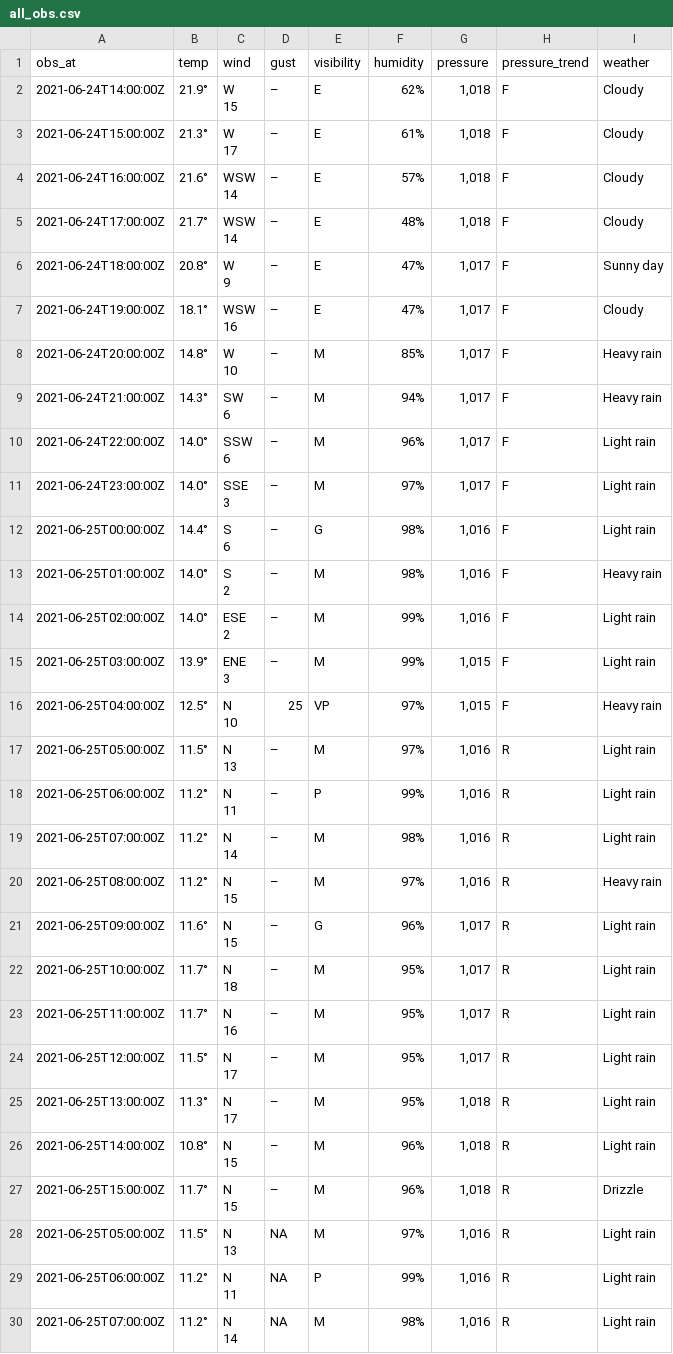
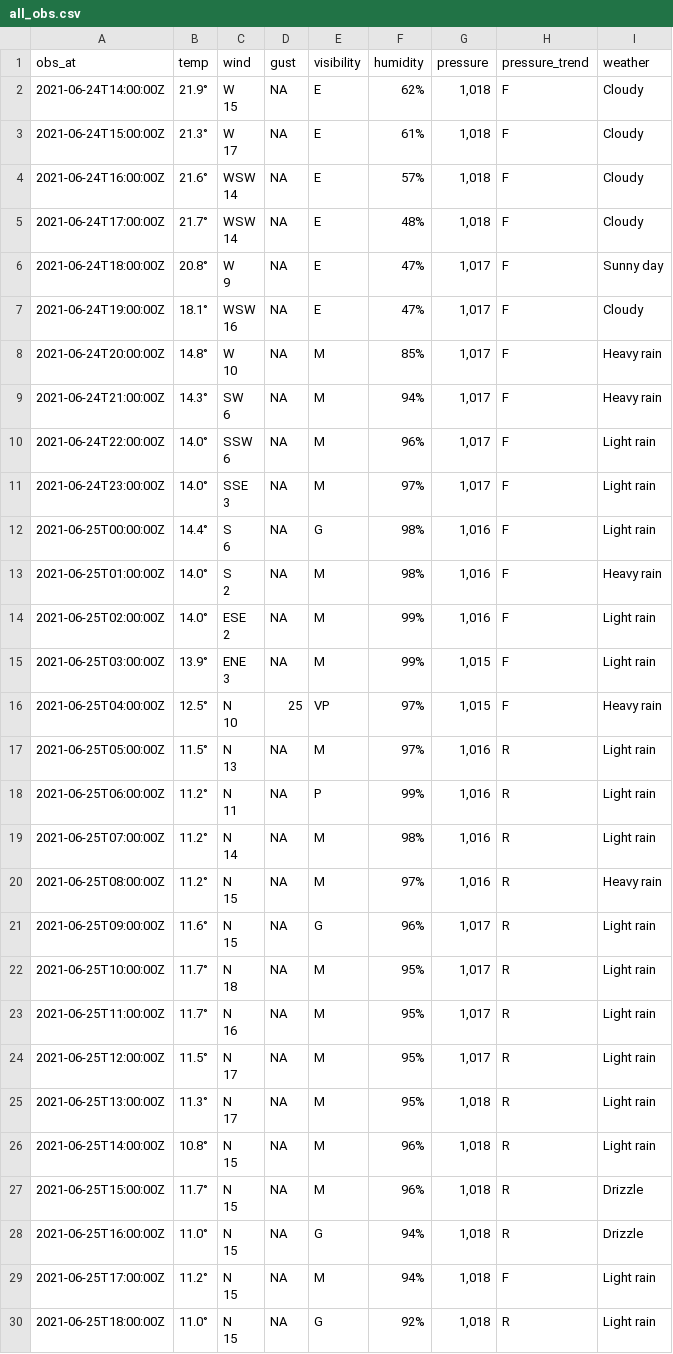
Before and after one commit to MikePrt/metoffice, a CSV file: data/all_obs.csv, drawn as a sheet; only a part is shown; the shorter side is filled out with more unchanged rows.

Commit message:
gust NA values

```diff
--- a/data/all_obs.csv
+++ b/data/all_obs.csv
@@ -1,44 +1,44 @@
 obs_at,temp,wind,gust,visibility,humidity,pressure,pressure_trend,weather
-2021-06-24T14:00:00Z,21.9°,"W
-
-15",–,E,62%,"1,018",F,Cloudy
-2021-06-24T15:00:00Z,21.3°,"W
-
-17",–,E,61%,"1,018",F,Cloudy
-2021-06-24T16:00:00Z,21.6°,"WSW
-
-14",–,E,57%,"1,018",F,Cloudy
-2021-06-24T17:00:00Z,21.7°,"WSW
-
-14",–,E,48%,"1,018",F,Cloudy
-2021-06-24T18:00:00Z,20.8°,"W
-
-9",–,E,47%,"1,017",F,Sunny day
-2021-06-24T19:00:00Z,18.1°,"WSW
-
-16",–,E,47%,"1,017",F,Cloudy
-2021-06-24T20:00:00Z,14.8°,"W
-
-10",–,M,85%,"1,017",F,Heavy rain
-2021-06-24T21:00:00Z,14.3°,"SW
-
-6",–,M,94%,"1,017",F,Heavy rain
-2021-06-24T22:00:00Z,14.0°,"SSW
-
-6",–,M,96%,"1,017",F,Light rain
-2021-06-24T23:00:00Z,14.0°,"SSE
-
-3",–,M,97%,"1,017",F,Light rain
-2021-06-25T00:00:00Z,14.4°,"S
-
-6",–,G,98%,"1,016",F,Light rain
-2021-06-25T01:00:00Z,14.0°,"S
-
-2",–,M,98%,"1,016",F,Heavy rain
-2021-06-25T02:00:00Z,14.0°,"ESE
-
-2",–,M,99%,"1,016",F,Light rain
-2021-06-25T03:00:00Z,13.9°,"ENE
-
-3",–,M,99%,"1,015",F,Light rain
+2021-06-24T14:00:00Z,21.9°,"W
+
+15",NA,E,62%,"1,018",F,Cloudy
+2021-06-24T15:00:00Z,21.3°,"W
+
+17",NA,E,61%,"1,018",F,Cloudy
+2021-06-24T16:00:00Z,21.6°,"WSW
+
+14",NA,E,57%,"1,018",F,Cloudy
+2021-06-24T17:00:00Z,21.7°,"WSW
+
+14",NA,E,48%,"1,018",F,Cloudy
+2021-06-24T18:00:00Z,20.8°,"W
+
+9",NA,E,47%,"1,017",F,Sunny day
+2021-06-24T19:00:00Z,18.1°,"WSW
+
+16",NA,E,47%,"1,017",F,Cloudy
+2021-06-24T20:00:00Z,14.8°,"W
+
+10",NA,M,85%,"1,017",F,Heavy rain
+2021-06-24T21:00:00Z,14.3°,"SW
+
+6",NA,M,94%,"1,017",F,Heavy rain
+2021-06-24T22:00:00Z,14.0°,"SSW
+
+6",NA,M,96%,"1,017",F,Light rain
+2021-06-24T23:00:00Z,14.0°,"SSE
+
+3",NA,M,97%,"1,017",F,Light rain
+2021-06-25T00:00:00Z,14.4°,"S
+
+6",NA,G,98%,"1,016",F,Light rain
+2021-06-25T01:00:00Z,14.0°,"S
+
+2",NA,M,98%,"1,016",F,Heavy rain
+2021-06-25T02:00:00Z,14.0°,"ESE
+
+2",NA,M,99%,"1,016",F,Light rain
+2021-06-25T03:00:00Z,13.9°,"ENE
+
+3",NA,M,99%,"1,015",F,Light rain
 2021-06-25T04:00:00Z,12.5°,"N
@@ -46,35 +46,2 @@ obs_at,temp,wind,gust,visibility,humidity,pressure,pressure_trend,weather
 10",25,VP,97%,"1,015",F,Heavy rain
-2021-06-25T05:00:00Z,11.5°,"N
-
-13",–,M,97%,"1,016",R,Light rain
-2021-06-25T06:00:00Z,11.2°,"N
-
-11",–,P,99%,"1,016",R,Light rain
-2021-06-25T07:00:00Z,11.2°,"N
-
-14",–,M,98%,"1,016",R,Light rain
-2021-06-25T08:00:00Z,11.2°,"N
-
-15",–,M,97%,"1,016",R,Heavy rain
-2021-06-25T09:00:00Z,11.6°,"N
-
-15",–,G,96%,"1,017",R,Light rain
-2021-06-25T10:00:00Z,11.7°,"N
-
-18",–,M,95%,"1,017",R,Light rain
-2021-06-25T11:00:00Z,11.7°,"N
-
-16",–,M,95%,"1,017",R,Light rain
-2021-06-25T12:00:00Z,11.5°,"N
-
-17",–,M,95%,"1,017",R,Light rain
-2021-06-25T13:00:00Z,11.3°,"N
-
-17",–,M,95%,"1,018",R,Light rain
-2021-06-25T14:00:00Z,10.8°,"N
-
-15",–,M,96%,"1,018",R,Light rain
-2021-06-25T15:00:00Z,11.7°,"N
-
-15",–,M,96%,"1,018",R,Drizzle
 2021-06-25T05:00:00Z,11.5°,"N
```
Also changed, not shown: 1 other file.
